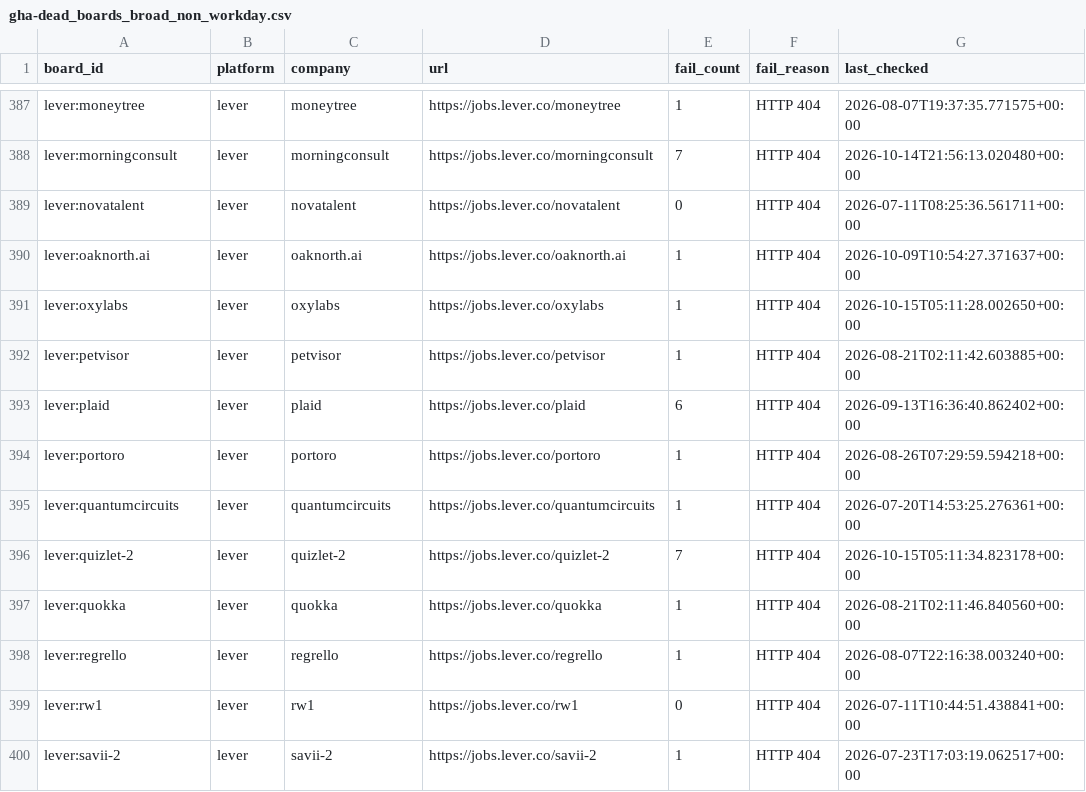
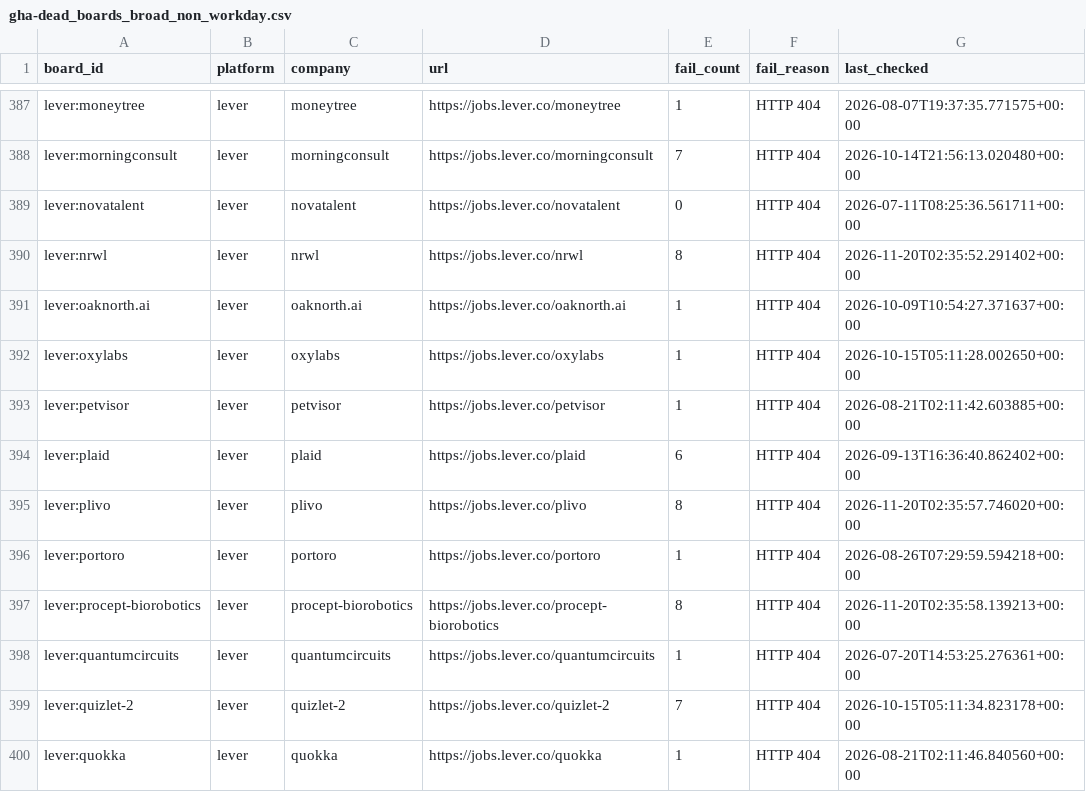
Before and after one commit to likithreddy25/job-radar, a CSV file: state/gha-dead_boards_broad_non_workday.csv, drawn as a sheet; only a part is shown, gaps mark what is left out; the shorter side is filled out with more unchanged rows.

```diff
--- a/state/gha-dead_boards_broad_non_workday.csv
+++ b/state/gha-dead_boards_broad_non_workday.csv
@@ -389,2 +389,3 @@ lever:morningconsult,lever,morningconsult,https://jobs.lever.co/morningconsult,7
 lever:novatalent,lever,novatalent,https://jobs.lever.co/novatalent,0,HTTP 404,2026-07-11T08:25:36.561711+00:00
+lever:nrwl,lever,nrwl,https://jobs.lever.co/nrwl,8,HTTP 404,2026-11-20T02:35:52.291402+00:00
 lever:oaknorth.ai,lever,oaknorth.ai,https://jobs.lever.co/oaknorth.ai,1,HTTP 404,2026-10-09T10:54:27.371637+00:00
@@ -393,3 +394,5 @@ lever:petvisor,lever,petvisor,https://jobs.lever.co/petvisor,1,HTTP 404,2026-08-
 lever:plaid,lever,plaid,https://jobs.lever.co/plaid,6,HTTP 404,2026-09-13T16:36:40.862402+00:00
+lever:plivo,lever,plivo,https://jobs.lever.co/plivo,8,HTTP 404,2026-11-20T02:35:57.746020+00:00
 lever:portoro,lever,portoro,https://jobs.lever.co/portoro,1,HTTP 404,2026-08-26T07:29:59.594218+00:00
+lever:procept-biorobotics,lever,procept-biorobotics,https://jobs.lever.co/procept-biorobotics,8,HTTP 404,2026-11-20T02:35:58.139213+00:00
 lever:quantumcircuits,lever,quantumcircuits,https://jobs.lever.co/quantumcircuits,1,HTTP 404,2026-07-20T14:53:25.276361+00:00
```
Also changed, not shown: 1 other file.
